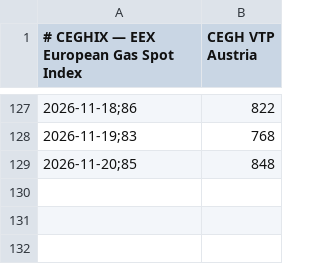
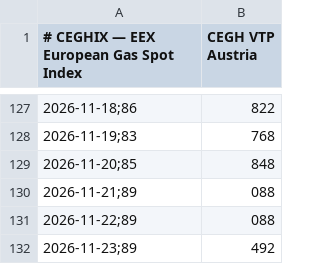
Before and after one commit to xolvix/spotpreis-monitor, a CSV file: data/ceghix.csv, drawn as a sheet; only a part is shown, gaps mark what is left out; the diff names each change by its address in the sheet, - before the commit and + after, or states it on an @@ line.

```diff
--- a/data/ceghix.csv
+++ b/data/ceghix.csv
+row 130: 2026-11-21;89 | 088
+row 131: 2026-11-22;89 | 088
+row 132: 2026-11-23;89 | 492
```
Also changed, not shown: docs/data/ceghix.csv.
